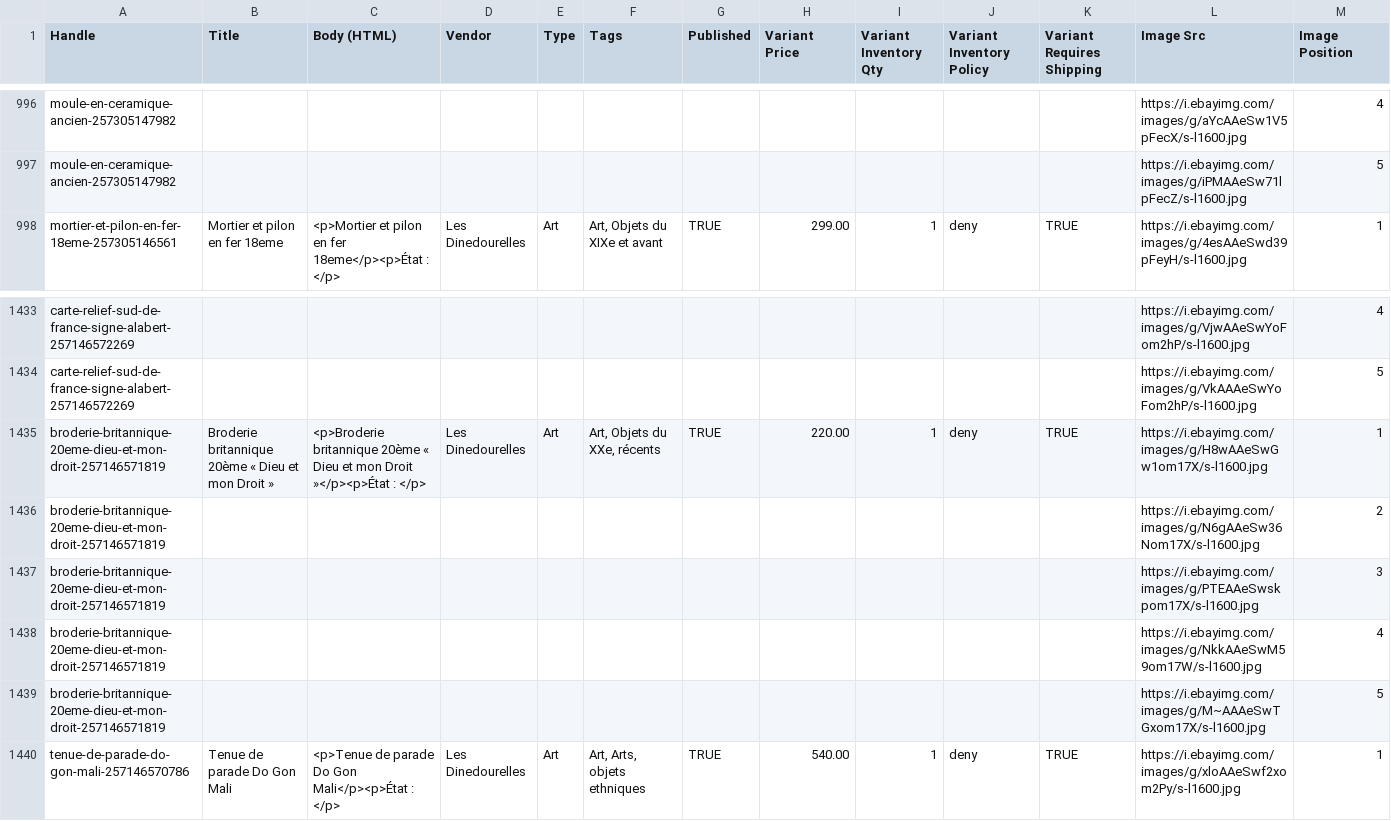
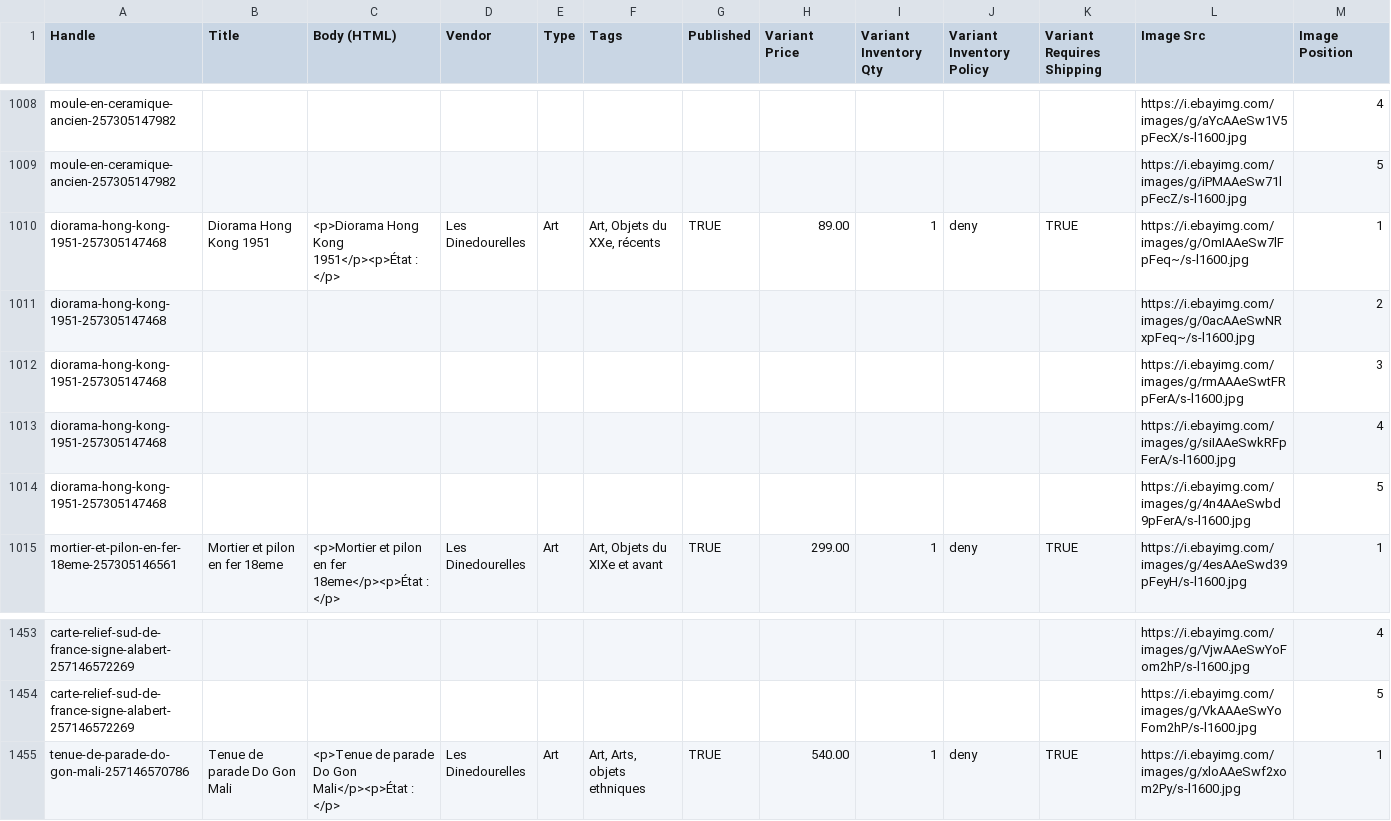
Before and after one commit to rgagrdzcrt/LesDinedourelles, a CSV file: shopify_products.csv, drawn as a sheet; only a part is shown, gaps mark what is left out; removed rows and columns are numbered as before the commit, all else as after; rows hold the shown columns only; the diff covers the shown part only; the diff names each change by its address in the sheet, - before the commit and + after, or states it on an @@ line.

```diff
--- a/shopify_products.csv
+++ b/shopify_products.csv
+row 1010: diorama-hong-kong-1951-257305147468 | Diorama Hong Kong 1951 | <p>Diorama Hong Kong 1951</p><p>État : </p> | Les Dinedourelles | Art | Art, Objets du XXe, récents | TRUE | 89.00 | 1 | deny | TRUE | https://i.ebayimg.com/images/g/OmIAAeSw7lFpFeq~/s-l1600.jpg | 1
+row 1011: diorama-hong-kong-1951-257305147468 |  |  |  |  |  |  |  |  |  |  | https://i.ebayimg.com/images/g/0acAAeSwNRxpFeq~/s-l1600.jpg | 2
+row 1012: diorama-hong-kong-1951-257305147468 |  |  |  |  |  |  |  |  |  |  | https://i.ebayimg.com/images/g/rmAAAeSwtFRpFerA/s-l1600.jpg | 3
+row 1013: diorama-hong-kong-1951-257305147468 |  |  |  |  |  |  |  |  |  |  | https://i.ebayimg.com/images/g/siIAAeSwkRFpFerA/s-l1600.jpg | 4
+row 1014: diorama-hong-kong-1951-257305147468 |  |  |  |  |  |  |  |  |  |  | https://i.ebayimg.com/images/g/4n4AAeSwbd9pFerA/s-l1600.jpg | 5
-row 1435: broderie-britannique-20eme-dieu-et-mon-droit-257146571819 | Broderie britannique 20ème « Dieu et mon Droit » | <p>Broderie britannique 20ème « Dieu et mon Droit »</p><p>État : </p> | Les Dinedourelles | Art | Art, Objets du XXe, récents | TRUE | 220.00 | 1 | deny | TRUE | https://i.ebayimg.com/images/g/H8wAAeSwGw1om17X/s-l1600.jpg | 1
-row 1436: broderie-britannique-20eme-dieu-et-mon-droit-257146571819 |  |  |  |  |  |  |  |  |  |  | https://i.ebayimg.com/images/g/N6gAAeSw36Nom17X/s-l1600.jpg | 2
-row 1437: broderie-britannique-20eme-dieu-et-mon-droit-257146571819 |  |  |  |  |  |  |  |  |  |  | https://i.ebayimg.com/images/g/PTEAAeSwskpom17X/s-l1600.jpg | 3
-row 1438: broderie-britannique-20eme-dieu-et-mon-droit-257146571819 |  |  |  |  |  |  |  |  |  |  | https://i.ebayimg.com/images/g/NkkAAeSwM59om17W/s-l1600.jpg | 4
-row 1439: broderie-britannique-20eme-dieu-et-mon-droit-257146571819 |  |  |  |  |  |  |  |  |  |  | https://i.ebayimg.com/images/g/M~AAAeSwTGxom17X/s-l1600.jpg | 5
```
Also changed, not shown: 15 added rows and 6 removed rows elsewhere in this file, pinterest.csv, 37 other files.
